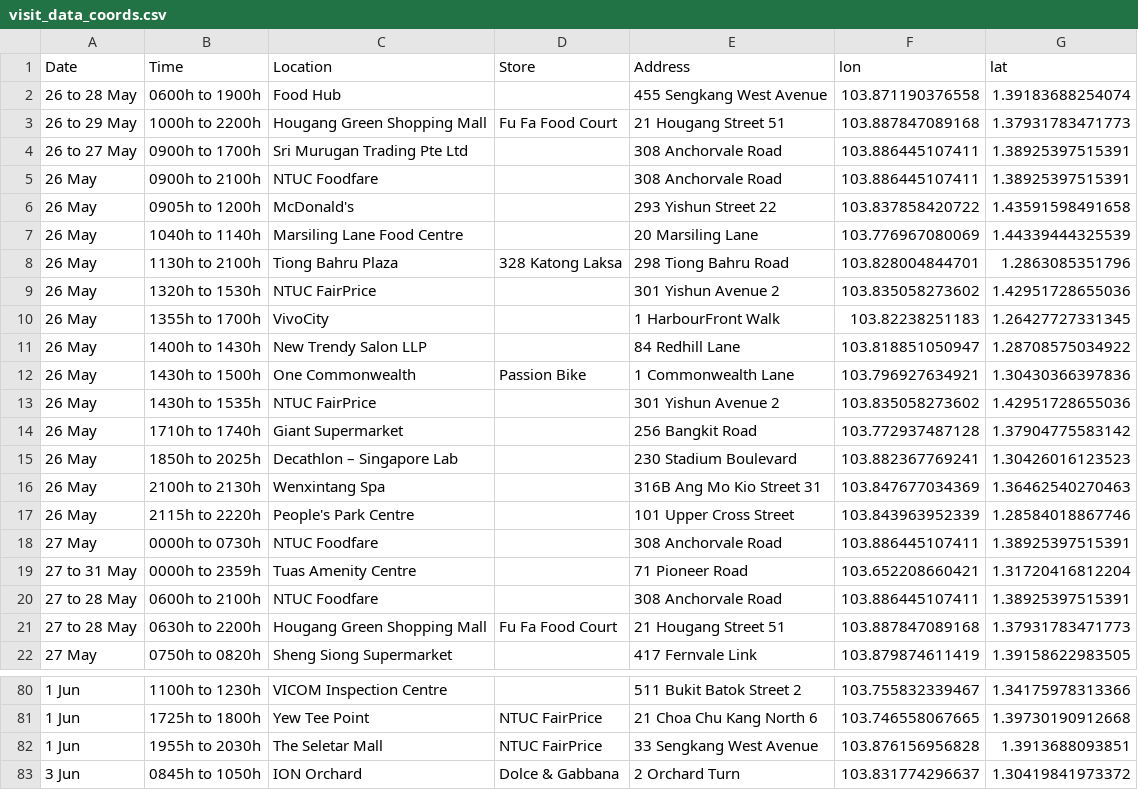
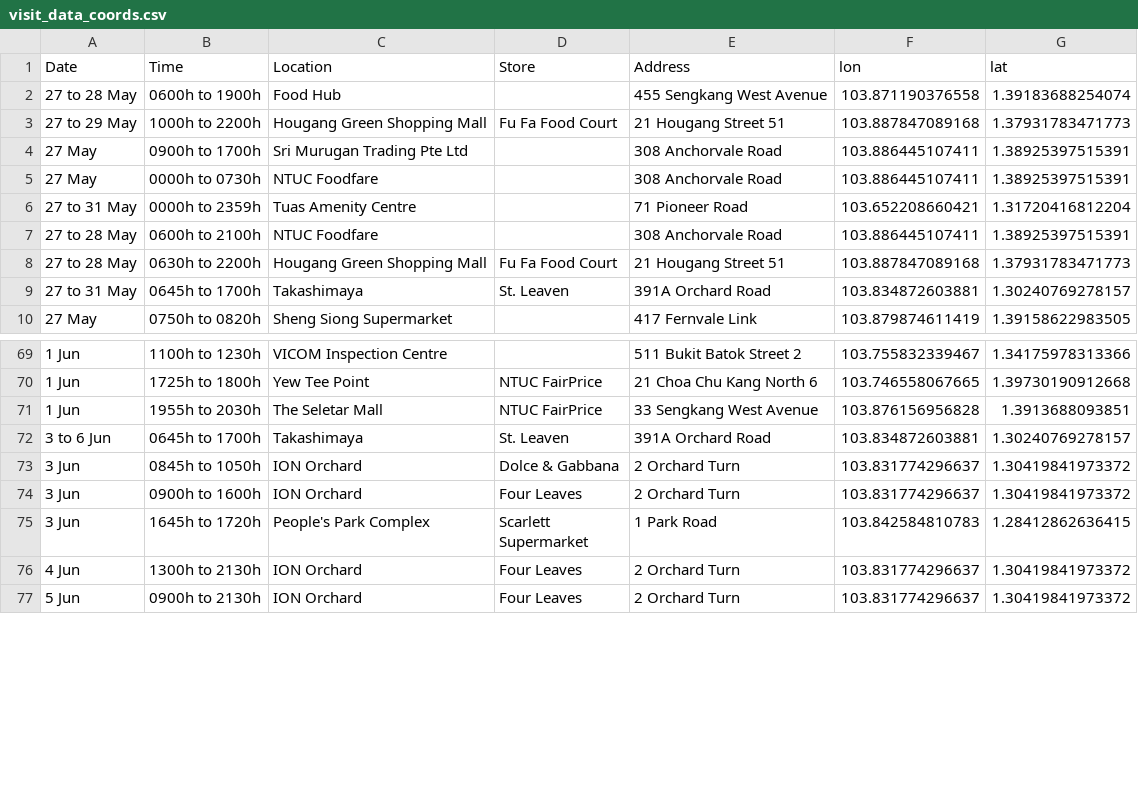
Before and after one commit to nicolenwd/wheregotcovid, a CSV file: data/visit_data_coords.csv, drawn as a sheet; only a part is shown, gaps mark what is left out; the shorter side is filled out with more unchanged rows; the diff covers the shown part only.

```diff
--- a/data/visit_data_coords.csv
+++ b/data/visit_data_coords.csv
@@ -1,18 +1,5 @@
 Date,Time,Location,Store,Address,lon,lat
-26 to 28 May,0600h to 1900h,Food Hub,,455 Sengkang West Avenue,103.871190376558,1.39183688254074
-26 to 29 May,1000h to 2200h,Hougang Green Shopping Mall,Fu Fa Food Court,21 Hougang Street 51,103.887847089168,1.37931783471773
-26 to 27 May,0900h to 1700h,Sri Murugan Trading Pte Ltd,,308 Anchorvale Road,103.886445107411,1.38925397515391
-26 May,0900h to 2100h,NTUC Foodfare,,308 Anchorvale Road,103.886445107411,1.38925397515391
-26 May,0905h to 1200h,McDonald's,,293 Yishun Street 22,103.837858420722,1.43591598491658
-26 May,1040h to 1140h,Marsiling Lane Food Centre,,20 Marsiling Lane,103.776967080069,1.44339444325539
-26 May,1130h to 2100h,Tiong Bahru Plaza,328 Katong Laksa,298 Tiong Bahru Road,103.828004844701,1.2863085351796
-26 May,1320h to 1530h,NTUC FairPrice,,301 Yishun Avenue 2,103.835058273602,1.42951728655036
-26 May,1355h to 1700h,VivoCity,,1 HarbourFront Walk,103.82238251183,1.26427727331345
-26 May,1400h to 1430h,New Trendy Salon LLP,,84 Redhill Lane,103.818851050947,1.28708575034922
-26 May,1430h to 1500h,One Commonwealth,Passion Bike,1 Commonwealth Lane,103.796927634921,1.30430366397836
-26 May,1430h to 1535h,NTUC FairPrice,,301 Yishun Avenue 2,103.835058273602,1.42951728655036
-26 May,1710h to 1740h,Giant Supermarket,,256 Bangkit Road,103.772937487128,1.37904775583142
-26 May,1850h to 2025h,Decathlon – Singapore Lab,,230 Stadium Boulevard,103.882367769241,1.30426016123523
-26 May,2100h to 2130h,Wenxintang Spa,,316B Ang Mo Kio Street 31,103.847677034369,1.36462540270463
-26 May,2115h to 2220h,People's Park Centre,,101 Upper Cross Street,103.843963952339,1.28584018867746
+27 to 28 May,0600h to 1900h,Food Hub,,455 Sengkang West Avenue,103.871190376558,1.39183688254074
+27 to 29 May,1000h to 2200h,Hougang Green Shopping Mall,Fu Fa Food Court,21 Hougang Street 51,103.887847089168,1.37931783471773
+27 May,0900h to 1700h,Sri Murugan Trading Pte Ltd,,308 Anchorvale Road,103.886445107411,1.38925397515391
 27 May,0000h to 0730h,NTUC Foodfare,,308 Anchorvale Road,103.886445107411,1.38925397515391
@@ -21,2 +8,3 @@ Date,Time,Location,Store,Address,lon,lat
 27 to 28 May,0630h to 2200h,Hougang Green Shopping Mall,Fu Fa Food Court,21 Hougang Street 51,103.887847089168,1.37931783471773
+27 to 31 May,0645h to 1700h,Takashimaya,St. Leaven,391A Orchard Road,103.834872603881,1.30240769278157
 27 May,0750h to 0820h,Sheng Siong Supermarket,,417 Fernvale Link,103.879874611419,1.39158622983505
@@ -82,2 +71,3 @@ Date,Time,Location,Store,Address,lon,lat
 1 Jun,1955h to 2030h,The Seletar Mall,NTUC FairPrice,33 Sengkang West Avenue,103.876156956828,1.3913688093851
+3 to 6 Jun,0645h to 1700h,Takashimaya,St. Leaven,391A Orchard Road,103.834872603881,1.30240769278157
 3 Jun,0845h to 1050h,ION Orchard,Dolce & Gabbana,2 Orchard Turn,103.831774296637,1.30419841973372
```
Also changed, not shown: 2 added rows elsewhere in this file, data/visit_data_clean.csv, data/visit_data_raw.csv, 3 other files.
